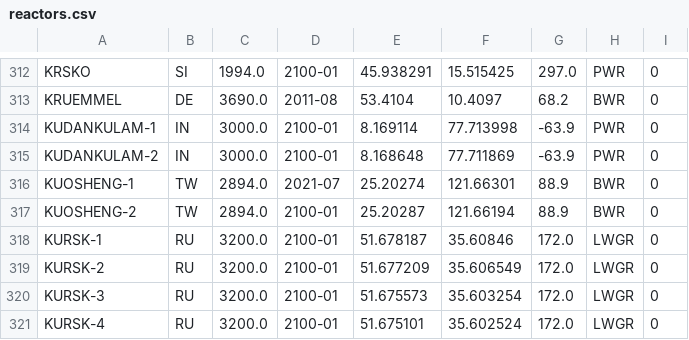
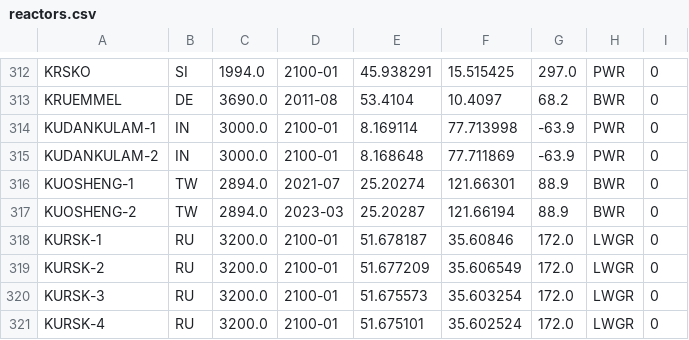
Before and after one commit to geoneutrinos/reactors, a CSV file: src/reactor-cores/reactor-database/reactors.csv, drawn as a sheet; only a part is shown, gaps mark what is left out.

Commit message:
Kuosheng-2 permanent shutdown 3/15/23

```diff
--- a/src/reactor-cores/reactor-database/reactors.csv
+++ b/src/reactor-cores/reactor-database/reactors.csv
@@ -316,3 +316,3 @@ KUDANKULAM-2,IN,3000.0,2100-01,8.168648,77.711869,-63.9,PWR,0
 KUOSHENG-1,TW,2894.0,2021-07,25.20274,121.66301,88.9,BWR,0
-KUOSHENG-2,TW,2894.0,2100-01,25.20287,121.66194,88.9,BWR,0
+KUOSHENG-2,TW,2894.0,2023-03,25.20287,121.66194,88.9,BWR,0
 KURSK-1,RU,3200.0,2100-01,51.678187,35.60846,172.0,LWGR,0
```
